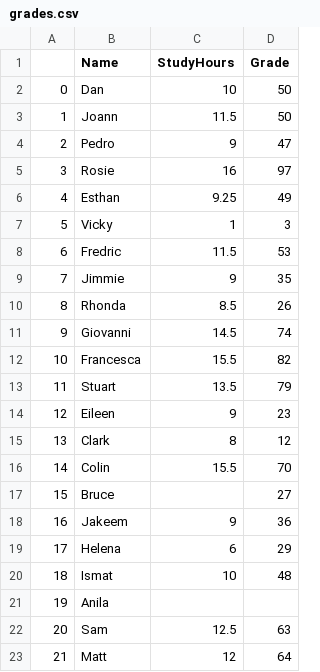
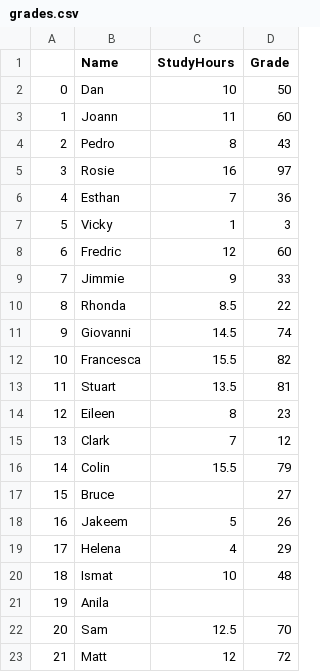
Before and after one commit to gaucho6709/old_school, a CSV file: grades.csv, drawn as a sheet.

Commit message:
Add files via upload

```diff
--- a/grades.csv
+++ b/grades.csv
@@ -2,22 +2,22 @@
 0,Dan,10,50
-1,Joann,11.5,50
-2,Pedro,9,47
+1,Joann,11,60
+2,Pedro,8,43
 3,Rosie,16,97
-4,Esthan,9.25,49
+4,Esthan,7,36
 5,Vicky,1,3
-6,Fredric,11.5,53
-7,Jimmie,9,35
-8,Rhonda,8.5,26
+6,Fredric,12,60
+7,Jimmie,9,33
+8,Rhonda,8.5,22
 9,Giovanni,14.5,74
 10,Francesca,15.5,82
-11,Stuart,13.5,79
-12,Eileen,9,23
-13,Clark,8,12
-14,Colin,15.5,70
+11,Stuart,13.5,81
+12,Eileen,8,23
+13,Clark,7,12
+14,Colin,15.5,79
 15,Bruce,,27
-16,Jakeem,9,36
-17,Helena,6,29
+16,Jakeem,5,26
+17,Helena,4,29
 18,Ismat,10,48
 19,Anila,,
-20,Sam,12.5,63
-21,Matt,12,64
+20,Sam,12.5,70
+21,Matt,12,72
```
